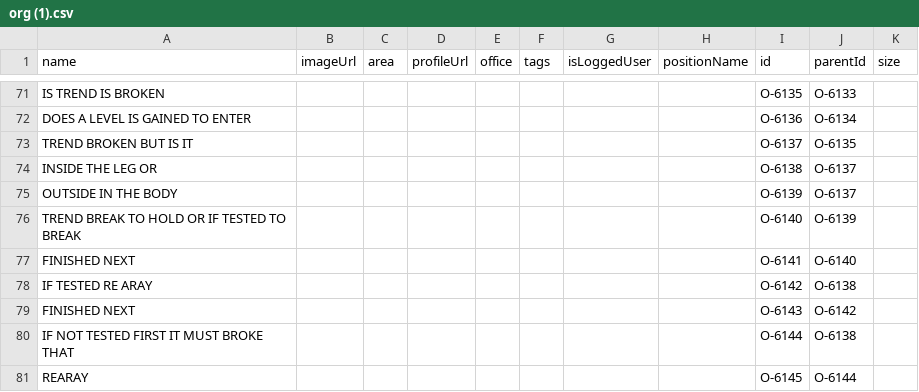
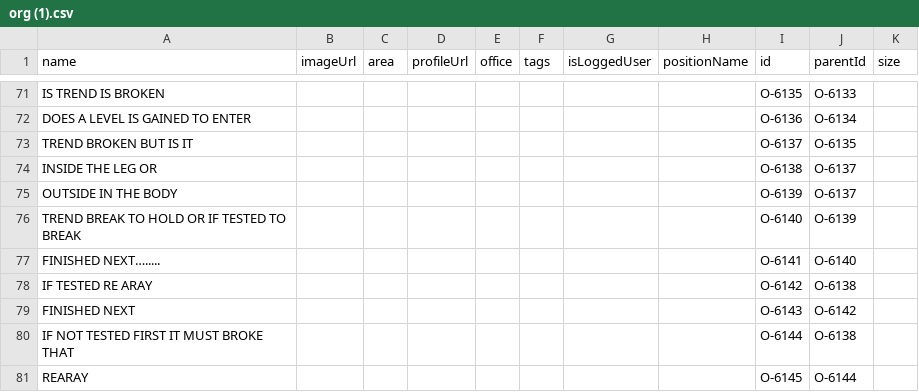
Before and after one commit to mmiuser2484/web-tesst, a CSV file: org (1).csv, drawn as a sheet; only a part is shown, gaps mark what is left out; the diff names each change by its address in the sheet, - before the commit and + after, or states it on an @@ line.

Commit message:
Add files via upload

```diff
--- a/org (1).csv
+++ b/org (1).csv
-A77 (name): FINISHED NEXT
+A77 (name): FINISHED NEXT….....
```
